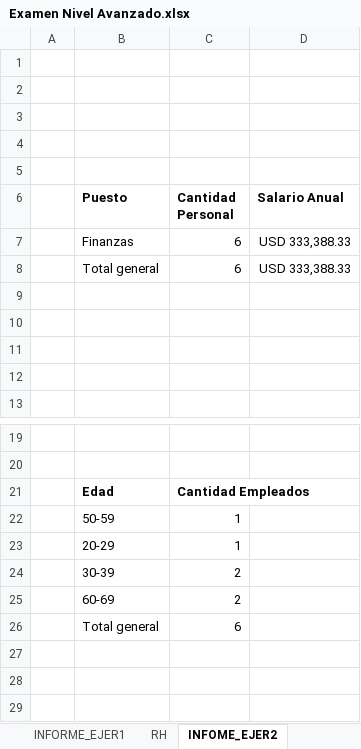
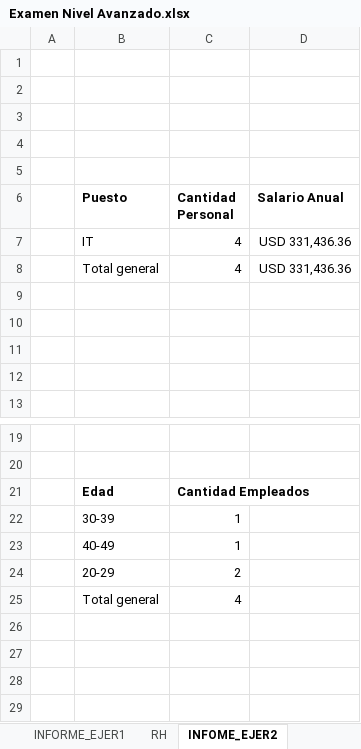
Before and after one commit to Nik-920/CursoExcelCamaraComercio, an Excel workbook: Nivel Avanzado/Examen Nivel Avanzado.xlsx, sheet INFOME_EJER2, drawn as a sheet; only a part is shown, gaps mark what is left out; values as stored, in another font and other column widths than the file's, no borders; charts and pictures not drawn; removed rows and columns are numbered as before the commit, all else as after; the diff names each change by its address in the sheet, - before the commit and + after, or states it on an @@ line.

Commit message:
REALIZANDO EJERCICIOS DE NIVEL AVANZADO DE EXCEL

```diff
--- a/Nivel Avanzado/Examen Nivel Avanzado.xlsx (sheet INFOME_EJER2)
+++ b/Nivel Avanzado/Examen Nivel Avanzado.xlsx (sheet INFOME_EJER2)
-row 7:  | Finanzas | 6 | USD 333,388.33
-row 8:  | Total general | 6 | USD 333,388.33
+row 7:  | IT | 4 | USD 331,436.36
+row 8:  | Total general | 4 | USD 331,436.36
-B22 (Puesto): 50-59
+B22 (Puesto): 30-39
-B23 (Puesto): 20-29
+B23 (Puesto): 40-49
-B24 (Puesto): 30-39
+B24 (Puesto): 20-29
-row 25:  | 60-69 | 2
+row 25:  | Total general | 4
-row 26:  | Total general | 6
+row 26: (empty)
```
Also changed, not shown: charts or pictures.
